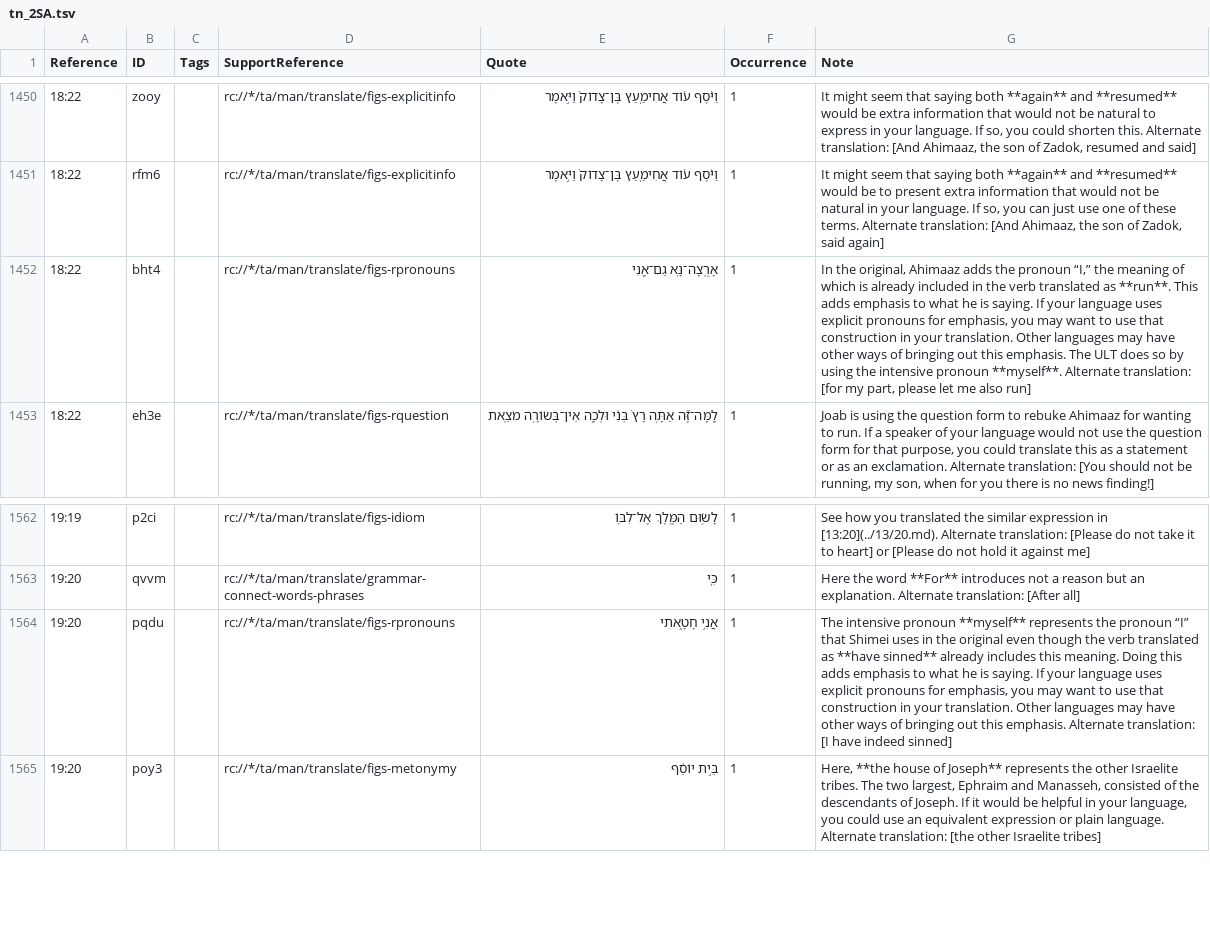
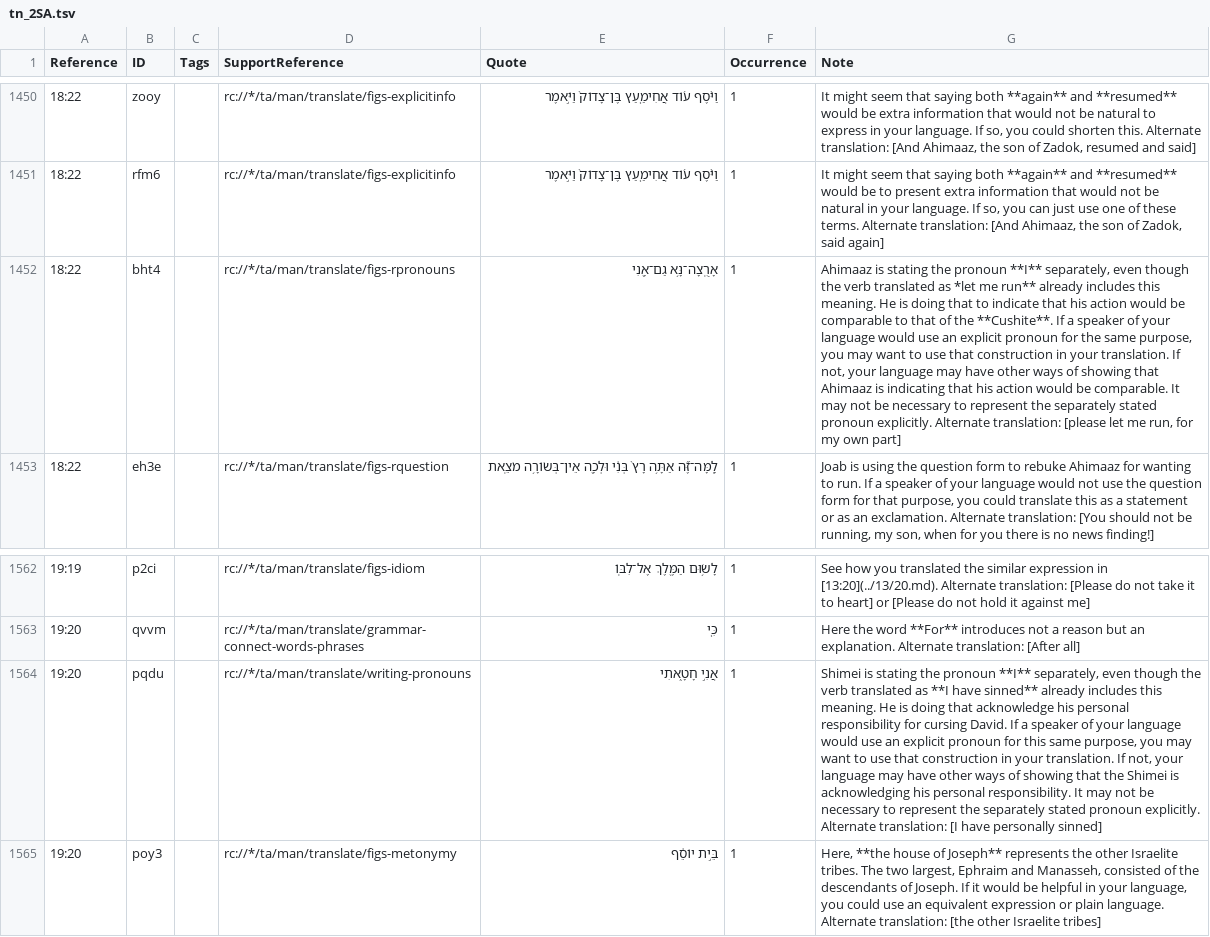
Before and after one commit to ding0t/en_tn, a TSV file: tn_2SA.tsv, drawn as a sheet; only a part is shown, gaps mark what is left out; the diff covers the shown part only; the diff names each change by its address in the sheet, - before the commit and + after, or states it on an @@ line.

```diff
--- a/tn_2SA.tsv
+++ b/tn_2SA.tsv
-G1452 (Note): In the original, Ahimaaz adds the pronoun “I,” the meaning of which is already included in the verb translated as **run**. This adds emphasis to what he is saying. If your language uses explicit pronouns for emphasis, you may want to use that construction in your translation. Other languages may have other ways of bringing out this emphasis. The ULT does so by using the intensive pronoun **myself**. Alternate translation: [for my part, please let me also run]
+G1452 (Note): Ahimaaz is stating the pronoun **I** separately, even though the verb translated as *let me run** already includes this meaning. He is doing that to indicate that his action would be comparable to that of the **Cushite**. If a speaker of your language would use an explicit pronoun for the same purpose, you may want to use that construction in your translation. If not, your language may have other ways of showing that Ahimaaz is indicating that his action would be comparable. It may not be necessary to represent the separately stated pronoun explicitly. Alternate translation: [please let me run, for my own part]
-D1564 (SupportReference): rc://*/ta/man/translate/figs-rpronouns
+D1564 (SupportReference): rc://*/ta/man/translate/writing-pronouns
-G1564 (Note): The intensive pronoun **myself** represents the pronoun “I” that Shimei uses in the original even though the verb translated as **have sinned** already includes this meaning. Doing this adds emphasis to what he is saying. If your language uses explicit pronouns for emphasis, you may want to use that construction in your translation. Other languages may have other ways of bringing out this emphasis. Alternate translation: [I have indeed sinned]
+G1564 (Note): Shimei is stating the pronoun **I** separately, even though the verb translated as **I have sinned** already includes this meaning. He is doing that acknowledge his personal responsibility for cursing David. If a speaker of your language would use an explicit pronoun for this same purpose, you may want to use that construction in your translation. If not, your language may have other ways of showing that the Shimei is acknowledging his personal responsibility. It may not be necessary to represent the separately stated pronoun explicitly. Alternate translation: [I have personally sinned]
```
Also changed, not shown: 39 edited cells elsewhere in this file, 1 other file.
